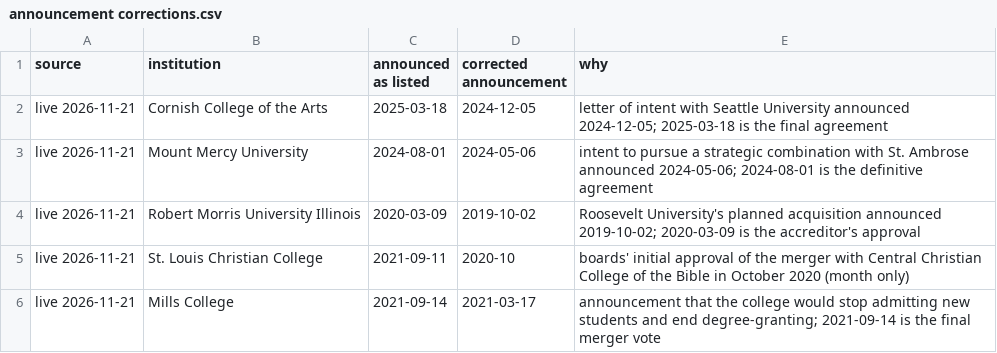
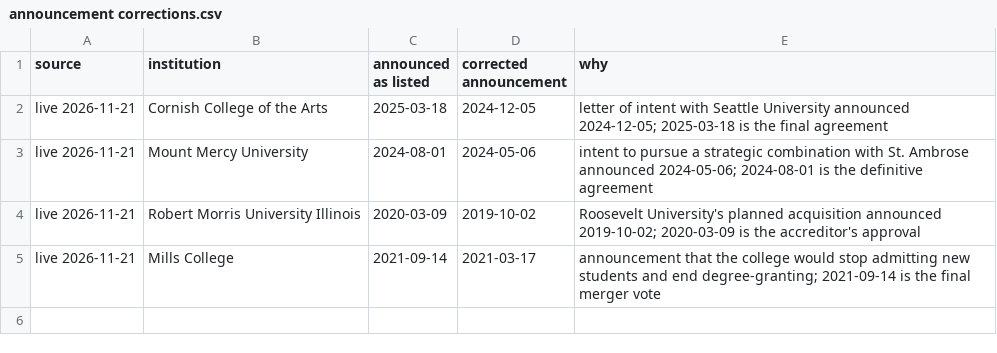
Before and after one commit to carmen-speer/RICD-Tell, a CSV file: data/anchor and voice/announcement corrections.csv, drawn as a sheet.

```diff
--- a/data/anchor and voice/announcement corrections.csv
+++ b/data/anchor and voice/announcement corrections.csv
@@ -4,3 +4,2 @@ live 2026-11-21,Mount Mercy University,2024-08-01,2024-05-06,intent to pursue a
 live 2026-11-21,Robert Morris University Illinois,2020-03-09,2019-10-02,Roosevelt University's planned acquisition announced 2019-10-02; 2020-03-09 is the accreditor's approval
-live 2026-11-21,St. Louis Christian College,2021-09-11,2020-10,boards' initial approval of the merger with Central Christian College of the Bible in October 2020 (month only)
 live 2026-11-21,Mills College,2021-09-14,2021-03-17,announcement that the college would stop admitting new students and end degree-granting; 2021-09-14 is the final merger vote
```
